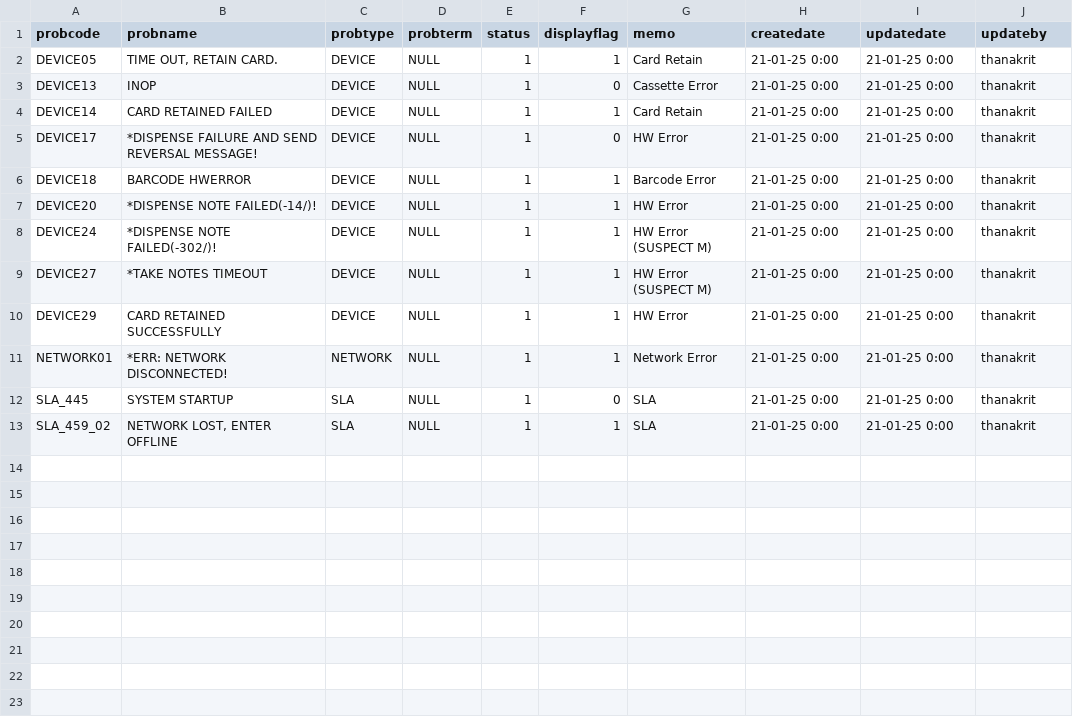
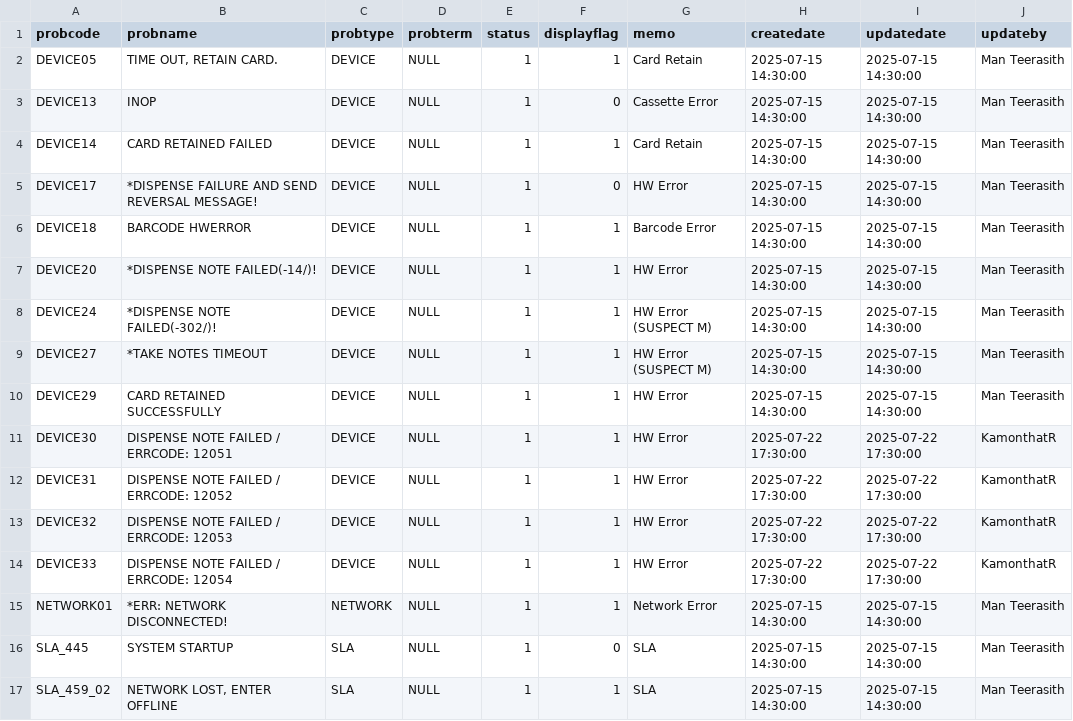
Before and after one commit to TakaRuangshawk/EJReadIssuesBAAC, a CSV file: config/mastercode_baac.csv, drawn as a sheet.

Commit message:
Update mastercode_baac.csv

```diff
--- a/config/mastercode_baac.csv
+++ b/config/mastercode_baac.csv
@@ -1,13 +1,17 @@
 probcode,probname,probtype,probterm,status,displayflag,memo,createdate,updatedate,updateby
-DEVICE05,"TIME OUT, RETAIN CARD.",DEVICE,NULL,1,1,Card Retain,21-01-25 0:00,21-01-25 0:00,thanakrit
-DEVICE13,INOP,DEVICE,NULL,1,0,Cassette Error,21-01-25 0:00,21-01-25 0:00,thanakrit
-DEVICE14,CARD RETAINED FAILED,DEVICE,NULL,1,1,Card Retain,21-01-25 0:00,21-01-25 0:00,thanakrit
-DEVICE17,*DISPENSE FAILURE AND SEND REVERSAL MESSAGE!,DEVICE,NULL,1,0,HW Error,21-01-25 0:00,21-01-25 0:00,thanakrit
-DEVICE18,BARCODE HWERROR,DEVICE,NULL,1,1,Barcode Error,21-01-25 0:00,21-01-25 0:00,thanakrit
-DEVICE20,*DISPENSE NOTE FAILED(-14/)!,DEVICE,NULL,1,1,HW Error,21-01-25 0:00,21-01-25 0:00,thanakrit
-DEVICE24,*DISPENSE NOTE FAILED(-302/)!,DEVICE,NULL,1,1,HW Error (SUSPECT M),21-01-25 0:00,21-01-25 0:00,thanakrit
-DEVICE27,*TAKE NOTES TIMEOUT,DEVICE,NULL,1,1,HW Error (SUSPECT M),21-01-25 0:00,21-01-25 0:00,thanakrit
-DEVICE29,CARD RETAINED SUCCESSFULLY,DEVICE,NULL,1,1,HW Error,21-01-25 0:00,21-01-25 0:00,thanakrit
-NETWORK01,*ERR: NETWORK DISCONNECTED!,NETWORK,NULL,1,1,Network Error,21-01-25 0:00,21-01-25 0:00,thanakrit
-SLA_445,SYSTEM STARTUP,SLA,NULL,1,0,SLA,21-01-25 0:00,21-01-25 0:00,thanakrit
-SLA_459_02,"NETWORK LOST, ENTER OFFLINE",SLA,NULL,1,1,SLA,21-01-25 0:00,21-01-25 0:00,thanakrit
+DEVICE05,"TIME OUT, RETAIN CARD.",DEVICE,NULL,1,1,"Card Retain","2025-07-15 14:30:00","2025-07-15 14:30:00","Man Teerasith"
+DEVICE13,INOP,DEVICE,NULL,1,0,"Cassette Error","2025-07-15 14:30:00","2025-07-15 14:30:00","Man Teerasith"
+DEVICE14,"CARD RETAINED FAILED",DEVICE,NULL,1,1,"Card Retain","2025-07-15 14:30:00","2025-07-15 14:30:00","Man Teerasith"
+DEVICE17,"*DISPENSE FAILURE AND SEND REVERSAL MESSAGE!",DEVICE,NULL,1,0,"HW Error","2025-07-15 14:30:00","2025-07-15 14:30:00","Man Teerasith"
+DEVICE18,"BARCODE HWERROR",DEVICE,NULL,1,1,"Barcode Error","2025-07-15 14:30:00","2025-07-15 14:30:00","Man Teerasith"
+DEVICE20,"*DISPENSE NOTE FAILED(-14/)!",DEVICE,NULL,1,1,"HW Error","2025-07-15 14:30:00","2025-07-15 14:30:00","Man Teerasith"
+DEVICE24,"*DISPENSE NOTE FAILED(-302/)!",DEVICE,NULL,1,1,"HW Error (SUSPECT M)","2025-07-15 14:30:00","2025-07-15 14:30:00","Man Teerasith"
+DEVICE27,"*TAKE NOTES TIMEOUT",DEVICE,NULL,1,1,"HW Error (SUSPECT M)","2025-07-15 14:30:00","2025-07-15 14:30:00","Man Teerasith"
+DEVICE29,"CARD RETAINED SUCCESSFULLY",DEVICE,NULL,1,1,"HW Error","2025-07-15 14:30:00","2025-07-15 14:30:00","Man Teerasith"
+DEVICE30,"DISPENSE NOTE FAILED / ERRCODE: 12051",DEVICE,NULL,1,1,"HW Error","2025-07-22 17:30:00","2025-07-22 17:30:00",KamonthatR
+DEVICE31,"DISPENSE NOTE FAILED / ERRCODE: 12052",DEVICE,NULL,1,1,"HW Error","2025-07-22 17:30:00","2025-07-22 17:30:00",KamonthatR
+DEVICE32,"DISPENSE NOTE FAILED / ERRCODE: 12053",DEVICE,NULL,1,1,"HW Error","2025-07-22 17:30:00","2025-07-22 17:30:00",KamonthatR
+DEVICE33,"DISPENSE NOTE FAILED / ERRCODE: 12054",DEVICE,NULL,1,1,"HW Error","2025-07-22 17:30:00","2025-07-22 17:30:00",KamonthatR
+NETWORK01,"*ERR: NETWORK DISCONNECTED!",NETWORK,NULL,1,1,"Network Error","2025-07-15 14:30:00","2025-07-15 14:30:00","Man Teerasith"
+SLA_445,"SYSTEM STARTUP",SLA,NULL,1,0,SLA,"2025-07-15 14:30:00","2025-07-15 14:30:00","Man Teerasith"
+SLA_459_02,"NETWORK LOST, ENTER OFFLINE",SLA,NULL,1,1,SLA,"2025-07-15 14:30:00","2025-07-15 14:30:00","Man Teerasith"
```
